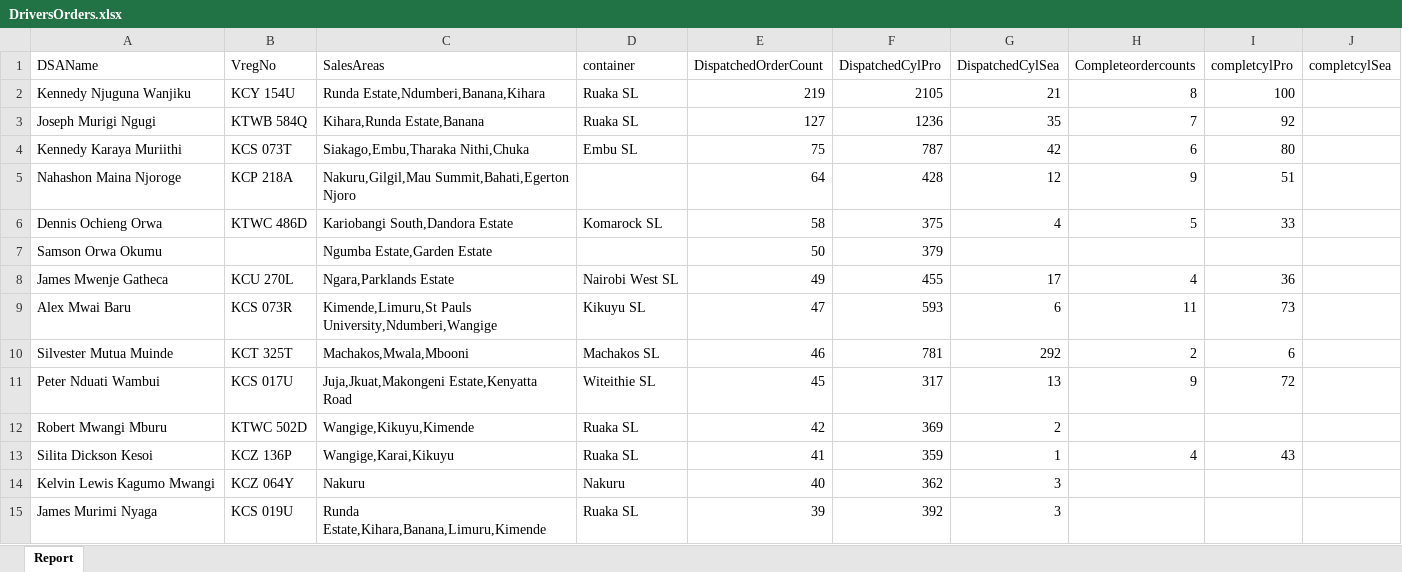
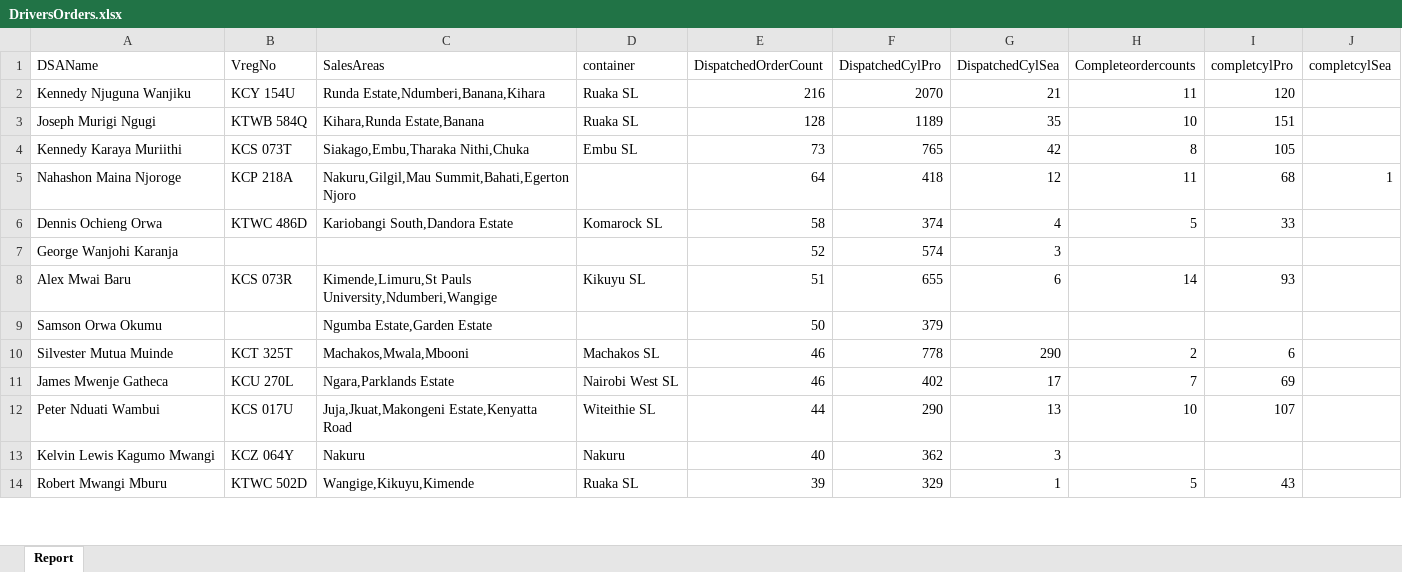
Before and after one commit to MuturiD/PreorderReportAutomation, an Excel workbook: DriversOrders.xlsx, sheet Report, drawn as a sheet; only a part is shown; values as stored, in another font and other column widths than the file's, no borders; table styles not drawn; removed rows and columns are numbered as before the commit, all else as after; the diff covers the shown part only; the diff names each change by its address in the sheet, - before the commit and + after, or states it on an @@ line.

```diff
--- a/DriversOrders.xlsx (sheet Report)
+++ b/DriversOrders.xlsx (sheet Report)
-E2 (DispatchedOrderCount): 219
+E2 (DispatchedOrderCount): 216
-F2 (DispatchedCylPro): 2105
+F2 (DispatchedCylPro): 2070
-H2 (Completeordercounts): 8
+H2 (Completeordercounts): 11
-I2 (completcylPro): 100
+I2 (completcylPro): 120
-E3 (DispatchedOrderCount): 127
+E3 (DispatchedOrderCount): 128
-F3 (DispatchedCylPro): 1236
+F3 (DispatchedCylPro): 1189
-H3 (Completeordercounts): 7
+H3 (Completeordercounts): 10
-I3 (completcylPro): 92
+I3 (completcylPro): 151
-E4 (DispatchedOrderCount): 75
+E4 (DispatchedOrderCount): 73
-F4 (DispatchedCylPro): 787
+F4 (DispatchedCylPro): 765
-H4 (Completeordercounts): 6
+H4 (Completeordercounts): 8
-I4 (completcylPro): 80
+I4 (completcylPro): 105
-F5 (DispatchedCylPro): 428
+F5 (DispatchedCylPro): 418
-H5 (Completeordercounts): 9
+H5 (Completeordercounts): 11
-I5 (completcylPro): 51
+I5 (completcylPro): 68
-J5 (completcylSea): (empty)
+J5 (completcylSea): 1
-F6 (DispatchedCylPro): 375
+F6 (DispatchedCylPro): 374
+row 7: George Wanjohi Karanja |  |  |  | 52 | 574 | 3
+row 8: Alex Mwai Baru | KCS 073R | Kimende,Limuru,St Pauls University,Ndumberi,Wangige | Kikuyu SL | 51 | 655 | 6 | 14 | 93
-row 8: James Mwenje Gatheca | KCU 270L | Ngara,Parklands Estate | Nairobi West SL | 49 | 455 | 17 | 4 | 36
-row 9: Alex Mwai Baru | KCS 073R | Kimende,Limuru,St Pauls University,Ndumberi,Wangige | Kikuyu SL | 47 | 593 | 6 | 11 | 73
-F10 (DispatchedCylPro): 781
+F10 (DispatchedCylPro): 778
-G10 (DispatchedCylSea): 292
+G10 (DispatchedCylSea): 290
+row 11: James Mwenje Gatheca | KCU 270L | Ngara,Parklands Estate | Nairobi West SL | 46 | 402 | 17 | 7 | 69
-E12 (DispatchedOrderCount): 45
+E12 (DispatchedOrderCount): 44
-F12 (DispatchedCylPro): 317
+F12 (DispatchedCylPro): 290
-H12 (Completeordercounts): 9
+H12 (Completeordercounts): 10
-I12 (completcylPro): 72
+I12 (completcylPro): 107
-row 12: Robert Mwangi Mburu | KTWC 502D | Wangige,Kikuyu,Kimende | Ruaka SL | 42 | 369 | 2
-row 13: Silita Dickson Kesoi | KCZ 136P | Wangige,Karai,Kikuyu | Ruaka SL | 41 | 359 | 1 | 4 | 43
-row 15: James Murimi Nyaga | KCS 019U | Runda Estate,Kihara,Banana,Limuru,Kimende | Ruaka SL | 39 | 392 | 3
+row 14: Robert Mwangi Mburu | KTWC 502D | Wangige,Kikuyu,Kimende | Ruaka SL | 39 | 329 | 1 | 5 | 43
```
Also changed, not shown: 75 added rows, 74 removed rows, 19 moved rows and 89 edited cells elsewhere in this sheet, 1 other file.
